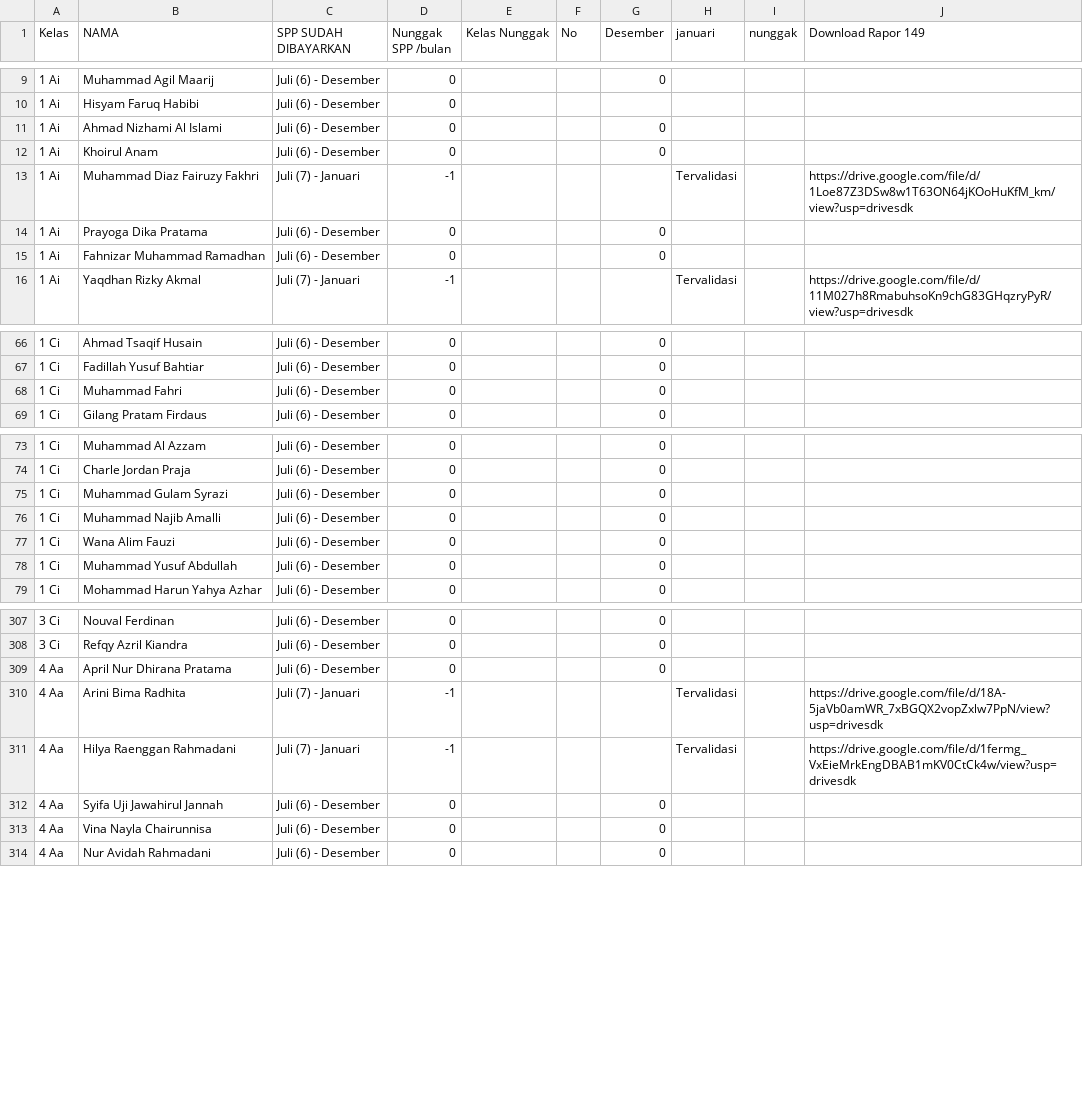
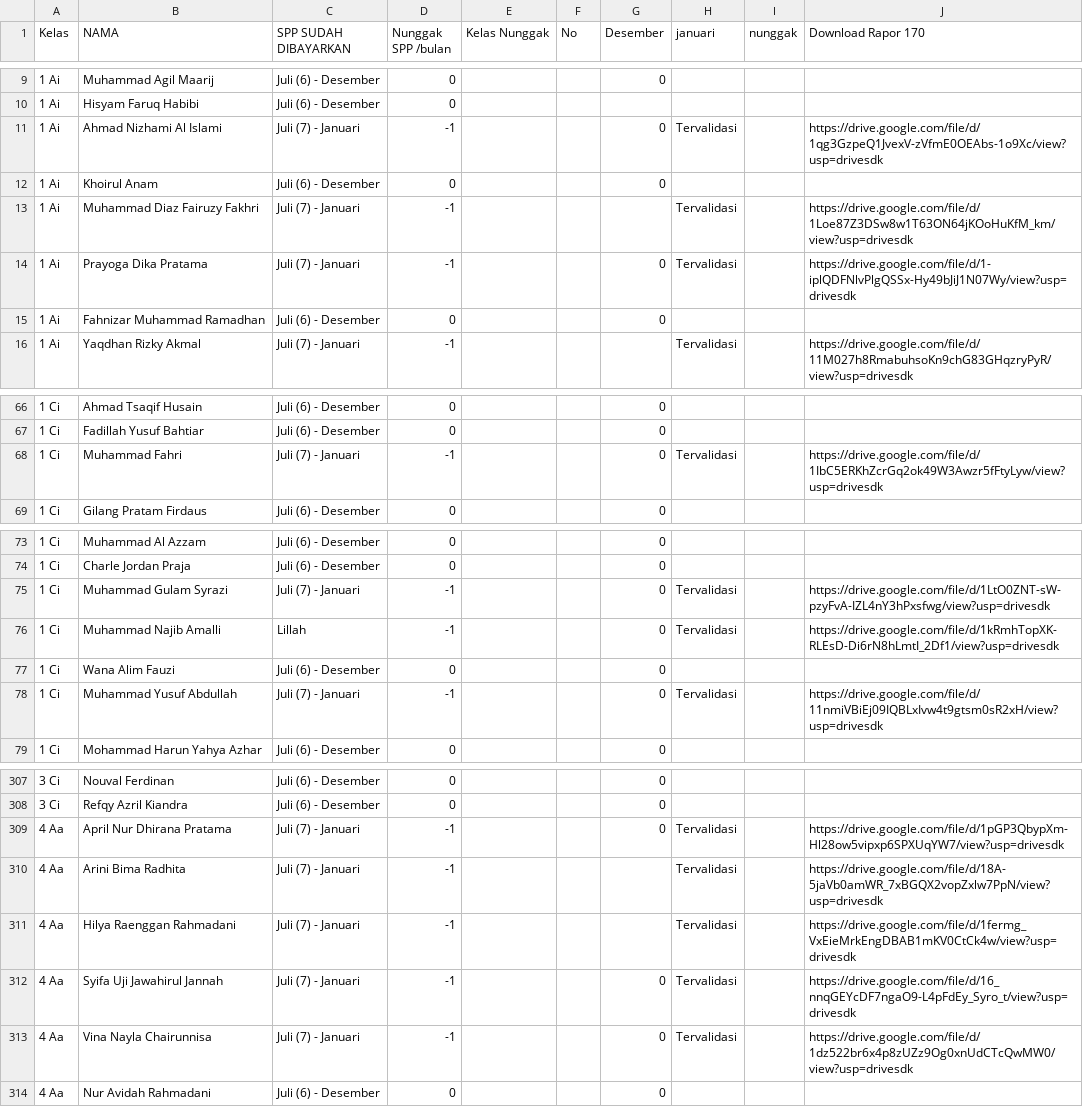
Before and after one commit to Miftahadm/cari2024_19, a CSV file: Data.csv, drawn as a sheet; only a part is shown, gaps mark what is left out; the diff covers the shown part only.

Commit message:
Update Data.csv

```diff
--- a/Data.csv
+++ b/Data.csv
@@ -1 +1 @@
-Kelas,NAMA,SPP SUDAH DIBAYARKAN,Nunggak SPP /bulan,Kelas Nunggak,No,Desember,januari,nunggak,Download Rapor 149
+Kelas,NAMA,SPP SUDAH DIBAYARKAN,Nunggak SPP /bulan,Kelas Nunggak,No,Desember,januari,nunggak,Download Rapor 170
@@ -10,6 +10,6 @@ Kelas,NAMA,SPP SUDAH DIBAYARKAN,Nunggak SPP /bulan,Kelas Nunggak,No,Desember,jan
 1 Ai,Hisyam Faruq Habibi,Juli (6) - Desember,0,,,,,,
-1 Ai,Ahmad Nizhami Al Islami,Juli (6) - Desember,0,,,0,,,
+1 Ai,Ahmad Nizhami Al Islami,Juli (7) - Januari,-1,,,0,Tervalidasi,,https://drive.google.com/file/d/1qg3GzpeQ1JvexV-zVfmE0OEAbs-1o9Xc/view?usp=drivesdk
 1 Ai,Khoirul Anam,Juli (6) - Desember,0,,,0,,,
 1 Ai,Muhammad Diaz Fairuzy Fakhri,Juli (7) - Januari,-1,,,,Tervalidasi,,https://drive.google.com/file/d/1Loe87Z3DSw8w1T63ON64jKOoHuKfM_km/view?usp=drivesdk
-1 Ai,Prayoga Dika Pratama,Juli (6) - Desember,0,,,0,,,
+1 Ai,Prayoga Dika Pratama,Juli (7) - Januari,-1,,,0,Tervalidasi,,https://drive.google.com/file/d/1-iplQDFNlvPlgQSSx-Hy49bJiJ1N07Wy/view?usp=drivesdk
 1 Ai,Fahnizar Muhammad Ramadhan,Juli (6) - Desember,0,,,0,,,
@@ -67,3 +67,3 @@ Kelas,NAMA,SPP SUDAH DIBAYARKAN,Nunggak SPP /bulan,Kelas Nunggak,No,Desember,jan
 1 Ci,Fadillah Yusuf Bahtiar,Juli (6) - Desember,0,,,0,,,
-1 Ci,Muhammad Fahri,Juli (6) - Desember,0,,,0,,,
+1 Ci,Muhammad Fahri,Juli (7) - Januari,-1,,,0,Tervalidasi,,https://drive.google.com/file/d/1IbC5ERKhZcrGq2ok49W3Awzr5fFtyLyw/view?usp=drivesdk
 1 Ci,Gilang Pratam Firdaus,Juli (6) - Desember,0,,,0,,,
@@ -74,6 +74,6 @@ Kelas,NAMA,SPP SUDAH DIBAYARKAN,Nunggak SPP /bulan,Kelas Nunggak,No,Desember,jan
 1 Ci,Charle Jordan Praja,Juli (6) - Desember,0,,,0,,,
-1 Ci,Muhammad Gulam Syrazi,Juli (6) - Desember,0,,,0,,,
-1 Ci,Muhammad Najib Amalli,Juli (6) - Desember,0,,,0,,,
+1 Ci,Muhammad Gulam Syrazi,Juli (7) - Januari,-1,,,0,Tervalidasi,,https://drive.google.com/file/d/1LtO0ZNT-sW-pzyFvA-IZL4nY3hPxsfwg/view?usp=drivesdk
+1 Ci,Muhammad Najib Amalli,Lillah,-1,,,0,Tervalidasi,,https://drive.google.com/file/d/1kRmhTopXK-RLEsD-Di6rN8hLmtI_2Df1/view?usp=drivesdk
 1 Ci,Wana Alim Fauzi,Juli (6) - Desember,0,,,0,,,
-1 Ci,Muhammad Yusuf Abdullah,Juli (6) - Desember,0,,,0,,,
+1 Ci,Muhammad Yusuf Abdullah,Juli (7) - Januari,-1,,,0,Tervalidasi,,https://drive.google.com/file/d/11nmiVBiEj09IQBLxIvw4t9gtsm0sR2xH/view?usp=drivesdk
 1 Ci,Mohammad Harun Yahya Azhar,Juli (6) - Desember,0,,,0,,,
@@ -308,7 +308,7 @@ Kelas,NAMA,SPP SUDAH DIBAYARKAN,Nunggak SPP /bulan,Kelas Nunggak,No,Desember,jan
 3 Ci,Refqy Azril Kiandra,Juli (6) - Desember,0,,,0,,,
-4 Aa,April Nur Dhirana Pratama,Juli (6) - Desember,0,,,0,,,
+4 Aa,April Nur Dhirana Pratama,Juli (7) - Januari,-1,,,0,Tervalidasi,,https://drive.google.com/file/d/1pGP3QbypXm-Hl28ow5vipxp6SPXUqYW7/view?usp=drivesdk
 4 Aa,Arini Bima Radhita,Juli (7) - Januari,-1,,,,Tervalidasi,,https://drive.google.com/file/d/18A-5jaVb0amWR_7xBGQX2vopZxlw7PpN/view?usp=drivesdk
 4 Aa,Hilya Raenggan Rahmadani,Juli (7) - Januari,-1,,,,Tervalidasi,,https://drive.google.com/file/d/1fermg_VxEieMrkEngDBAB1mKV0CtCk4w/view?usp=drivesdk
-4 Aa,Syifa Uji Jawahirul Jannah,Juli (6) - Desember,0,,,0,,,
-4 Aa,Vina Nayla Chairunnisa,Juli (6) - Desember,0,,,0,,,
+4 Aa,Syifa Uji Jawahirul Jannah,Juli (7) - Januari,-1,,,0,Tervalidasi,,https://drive.google.com/file/d/16_nnqGEYcDF7ngaO9-L4pFdEy_Syro_t/view?usp=drivesdk
+4 Aa,Vina Nayla Chairunnisa,Juli (7) - Januari,-1,,,0,Tervalidasi,,https://drive.google.com/file/d/1dz522br6x4p8zUZz9Og0xnUdCTcQwMW0/view?usp=drivesdk
 4 Aa,Nur Avidah Rahmadani,Juli (6) - Desember,0,,,0,,,
```
Also changed, not shown: 48 edited cells elsewhere in this file.
